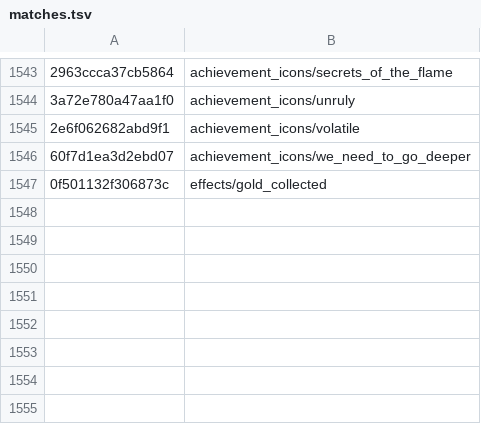
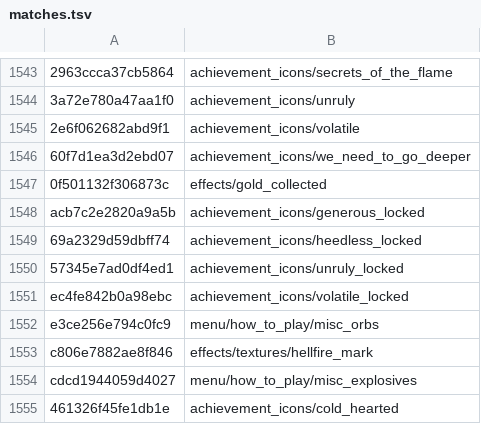
Before and after one commit to SavageDuck26/Gauntlet-Delve, a TSV file: Scripting/hashcracker/matches.tsv, drawn as a sheet; only a part is shown, gaps mark what is left out; the diff names each change by its address in the sheet, - before the commit and + after, or states it on an @@ line.

Commit message:
localization: English-block only (block tag=1); loc dict search +8 (locked icons, how_to_play/misc_*, hellfire_mark)

```diff
--- a/Scripting/hashcracker/matches.tsv
+++ b/Scripting/hashcracker/matches.tsv
+row 1548: acb7c2e2820a9a5b | achievement_icons/generous_locked
+row 1549: 69a2329d59dbff74 | achievement_icons/heedless_locked
+row 1550: 57345e7ad0df4ed1 | achievement_icons/unruly_locked
+row 1551: ec4fe842b0a98ebc | achievement_icons/volatile_locked
+row 1552: e3ce256e794c0fc9 | menu/how_to_play/misc_orbs
+row 1553: c806e7882ae8f846 | effects/textures/hellfire_mark
+row 1554: cdcd1944059d4027 | menu/how_to_play/misc_explosives
+row 1555: 461326f45fe1db1e | achievement_icons/cold_hearted
```
Also changed, not shown: 2 other files.
